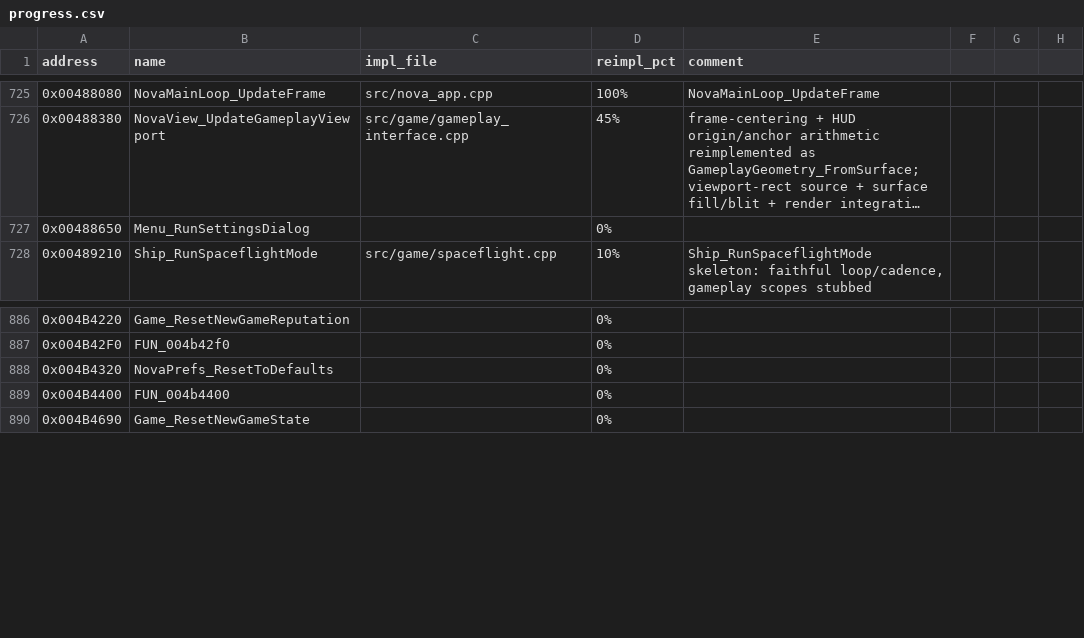
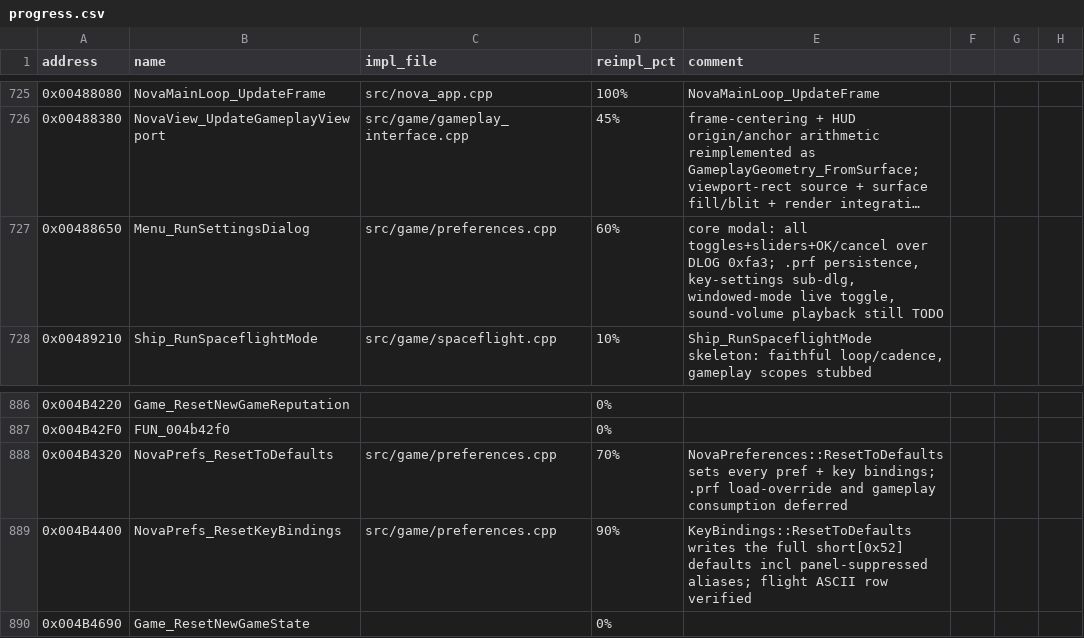
Before and after one commit to wraitii/evnova-decomp, a CSV file: progress.csv, drawn as a sheet; only a part is shown, gaps mark what is left out; long unchanged cells end in …; the diff names each change by its address in the sheet, - before the commit and + after, or states it on an @@ line.

Commit message:
Add preferences dialog and resource support

```diff
--- a/progress.csv
+++ b/progress.csv
-C727 (impl_file): (empty)
+C727 (impl_file): src/game/preferences.cpp
-D727 (reimpl_pct): 0%
+D727 (reimpl_pct): 60%
-E727 (comment): (empty)
+E727 (comment): core modal: all toggles+sliders+OK/cancel over DLOG 0xfa3; .prf persistence, key-settings sub-dlg, windowed-mode live toggle, sound-volume playback still TODO
-C888:C889 (impl_file): (empty)
+C888:C889 (impl_file): src/game/preferences.cpp
-D888 (reimpl_pct): 0%
+D888 (reimpl_pct): 70%
-E888 (comment): (empty)
+E888 (comment): NovaPreferences::ResetToDefaults sets every pref + key bindings; .prf load-override and gameplay consumption deferred
-B889 (name): FUN_004b4400
+B889 (name): NovaPrefs_ResetKeyBindings
-D889 (reimpl_pct): 0%
+D889 (reimpl_pct): 90%
-E889 (comment): (empty)
+E889 (comment): KeyBindings::ResetToDefaults writes the full short[0x52] defaults incl panel-suppressed aliases; flight ASCII row verified
```
Also changed, not shown: 15 other files.
